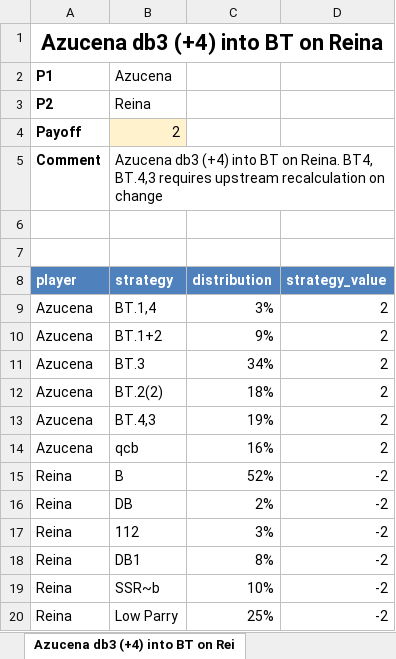
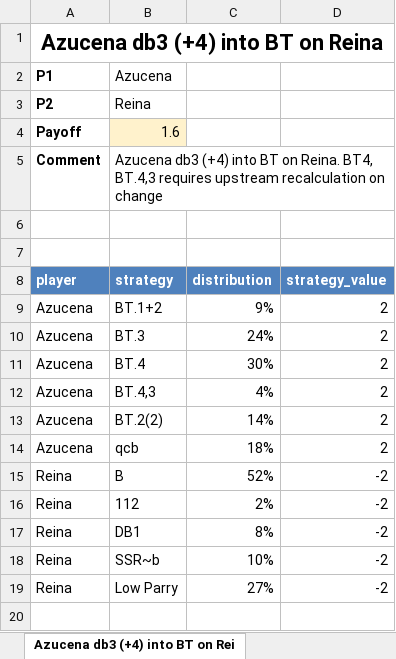
Before and after one commit to dannydk6/tekken8_game_theory, an Excel workbook: azucena_gto.xlsx, sheet Azucena db3 (+4) into BT on Rei, drawn as a sheet; values as stored, in another font and other column widths than the file's, no borders; removed rows and columns are numbered as before the commit, all else as after; the diff names each change by its address in the sheet, - before the commit and + after, or states it on an @@ line.

Commit message:
modified distribution after low parry mishap

```diff
--- a/azucena_gto.xlsx (sheet Azucena db3 (+4) into BT on Rei)
+++ b/azucena_gto.xlsx (sheet Azucena db3 (+4) into BT on Rei)
-B4 (strategy): 2
+B4 (strategy): 1.6
-row 9: Azucena | BT.1,4 | 3% | 2
-C10 (distribution): 34%
+C10 (distribution): 24%
-B11 (strategy): BT.2(2)
+B11 (strategy): BT.4
-C11 (distribution): 18%
+C11 (distribution): 30%
-C12 (distribution): 19%
+C12 (distribution): 4%
+row 13: Azucena | BT.2(2) | 14% | 2
-C14 (distribution): 16%
+C14 (distribution): 18%
-row 16: Reina | DB | 2% | -2
-C16 (distribution): 3%
+C16 (distribution): 2%
-C19 (distribution): 25%
+C19 (distribution): 27%
```
Also changed, not shown: sheet Azucena Heat Engager (+17), sheet Azucena 1,2~B BT (+8) on Reina, sheet Azucena LIB (+8) with Reina, sheet Azucena BT4 on block (-5) on Re, sheet Azucena BT1 on block (+0) on Re, 4 other files.
